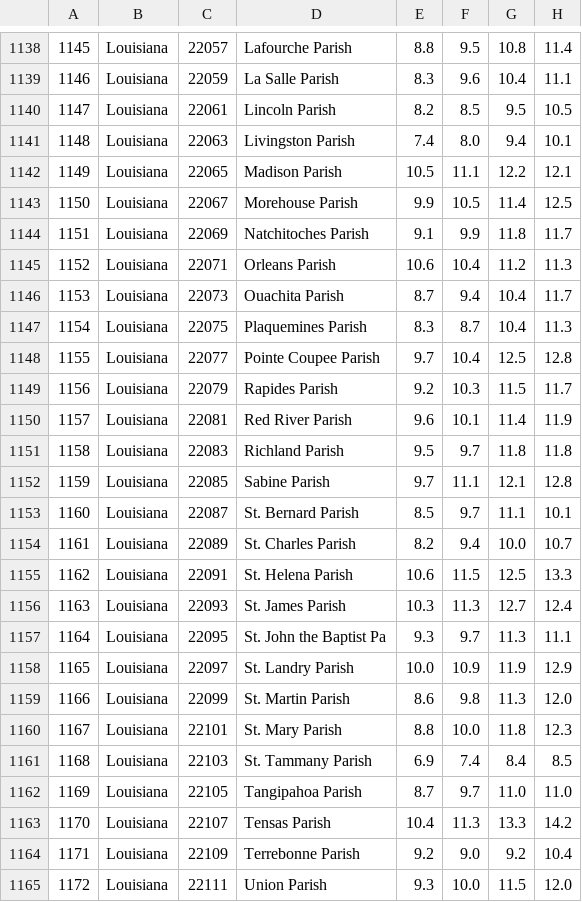
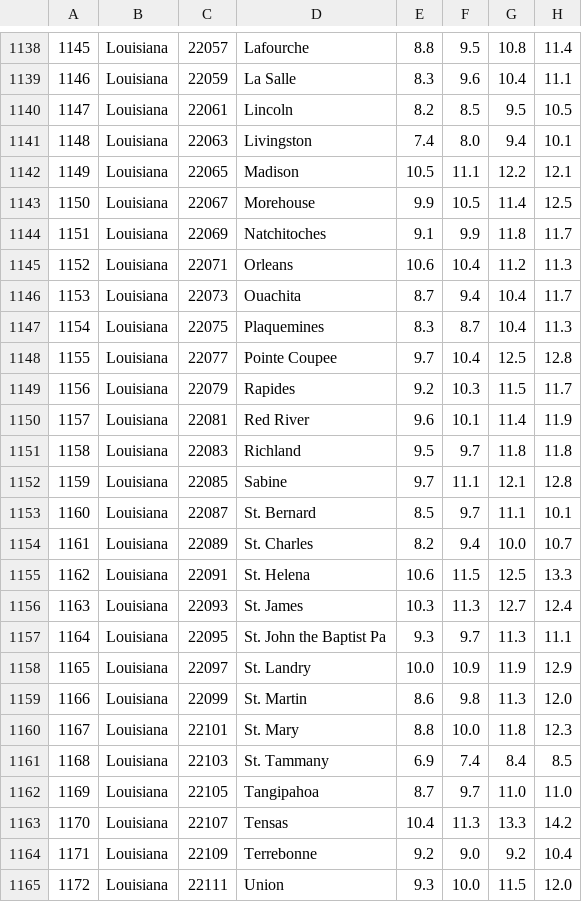
Before and after one commit to tonenguyen/DataAnalytics, a CSV file: Project1/DM_PREV.csv, drawn as a sheet; only a part is shown, gaps mark what is left out; the diff covers the shown part only; the diff names each change by its address in the sheet, - before the commit and + after, or states it on an @@ line.

```diff
--- a/Project1/DM_PREV.csv
+++ b/Project1/DM_PREV.csv
-D1138: Lafourche Parish
+D1138: Lafourche
-D1139: La Salle Parish
+D1139: La Salle
-D1140: Lincoln Parish
+D1140: Lincoln
-D1141: Livingston Parish
+D1141: Livingston
-D1142: Madison Parish
+D1142: Madison
-D1143: Morehouse Parish
+D1143: Morehouse
-D1144: Natchitoches Parish
+D1144: Natchitoches
-D1145: Orleans Parish
+D1145: Orleans
-D1146: Ouachita Parish
+D1146: Ouachita
-D1147: Plaquemines Parish
+D1147: Plaquemines
-D1148: Pointe Coupee Parish
+D1148: Pointe Coupee
-D1149: Rapides Parish
+D1149: Rapides
-D1150: Red River Parish
+D1150: Red River
-D1151: Richland Parish
+D1151: Richland
-D1152: Sabine Parish
+D1152: Sabine
-D1153: St. Bernard Parish
+D1153: St. Bernard
-D1154: St. Charles Parish
+D1154: St. Charles
-D1155: St. Helena Parish
+D1155: St. Helena
-D1156: St. James Parish
+D1156: St. James
-D1158: St. Landry Parish
+D1158: St. Landry
-D1159: St. Martin Parish
+D1159: St. Martin
-D1160: St. Mary Parish
+D1160: St. Mary
-D1161: St. Tammany Parish
+D1161: St. Tammany
-D1162: Tangipahoa Parish
+D1162: Tangipahoa
-D1163: Tensas Parish
+D1163: Tensas
-D1164: Terrebonne Parish
+D1164: Terrebonne
-D1165: Union Parish
+D1165: Union
```
Also changed, not shown: 36 edited cells elsewhere in this file, Project1/LTPIA.csv, Project1/OB.csv, 34 other files.
